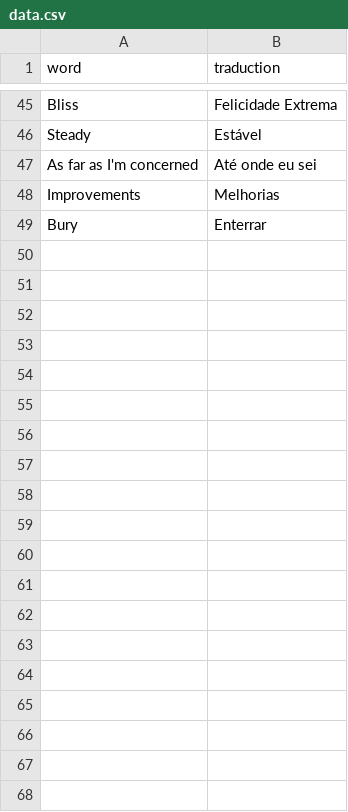
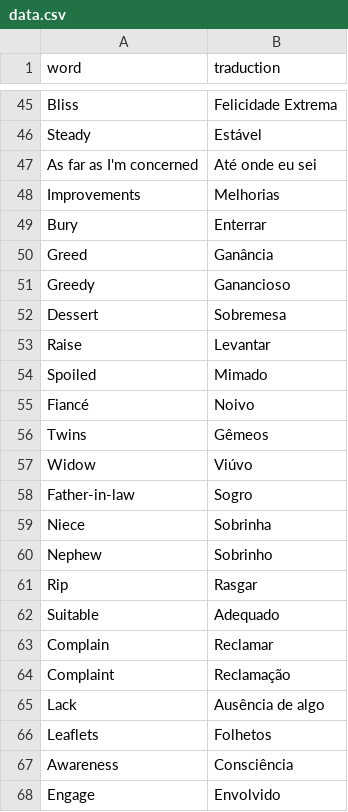
Before and after one commit to Murilo-SF/Praticando-Ingl-s, a CSV file: data.csv, drawn as a sheet; only a part is shown, gaps mark what is left out; the diff covers the shown part only.

Commit message:
Adicionando mais palavras

```diff
--- a/data.csv
+++ b/data.csv
@@ -49 +49,20 @@ word,traduction
 "Bury","Enterrar"
+"Greed","Ganância"
+"Greedy","Ganancioso"
+"Dessert","Sobremesa"
+"Raise","Levantar"
+"Spoiled","Mimado"
+"Fiancé","Noivo"
+"Twins","Gêmeos"
+"Widow","Viúvo"
+"Father-in-law","Sogro"
+"Niece","Sobrinha"
+"Nephew","Sobrinho"
+"Rip","Rasgar"
+"Suitable","Adequado"
+"Complain","Reclamar"
+"Complaint","Reclamação"
+"Lack","Ausência de algo"
+"Leaflets","Folhetos"
+"Awareness","Consciência"
+"Engage","Envolvido"
```
Also changed, not shown: 65 added rows and 1 edited cell elsewhere in this file.
